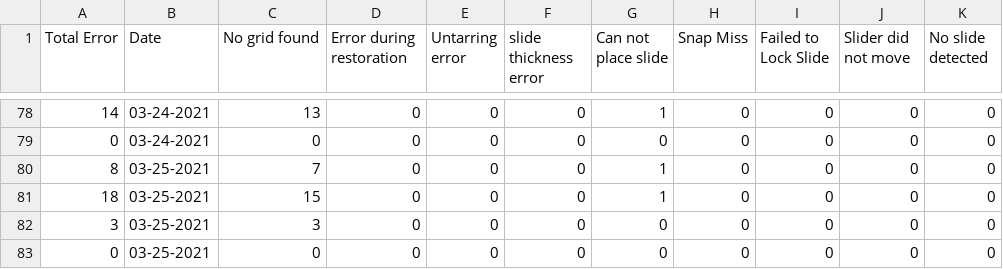
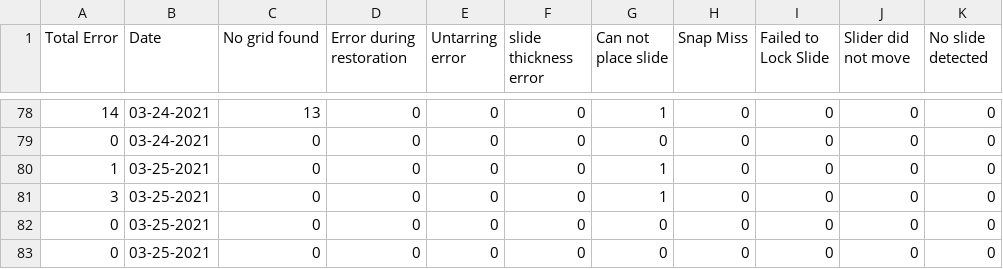
Before and after one commit to MONSTERharper/extra, a CSV file: errorscan.csv, drawn as a sheet; only a part is shown, gaps mark what is left out; the diff names each change by its address in the sheet, - before the commit and + after, or states it on an @@ line.

Commit message:
Update errorscan.csv

```diff
--- a/errorscan.csv
+++ b/errorscan.csv
-A80 (Total Error): 8
+A80 (Total Error): 1
-C80 (No grid found): 7
+C80 (No grid found): 0
-A81 (Total Error): 18
+A81 (Total Error): 3
-C81 (No grid found): 15
+C81 (No grid found): 0
-A82 (Total Error): 3
+A82 (Total Error): 0
-C82 (No grid found): 3
+C82 (No grid found): 0
```
